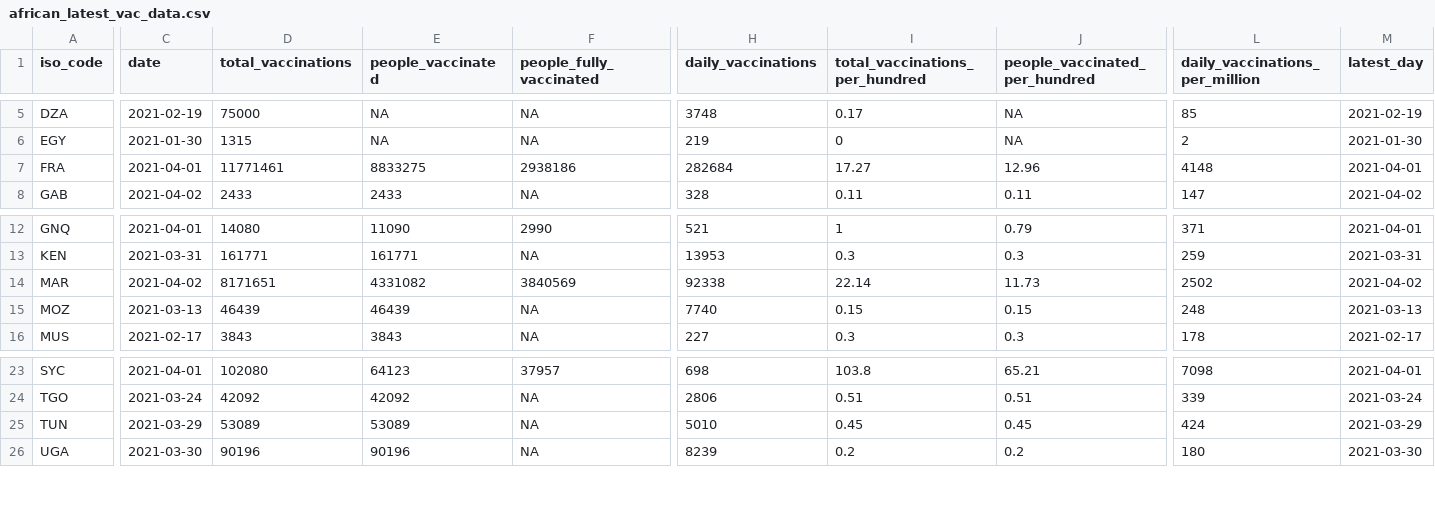
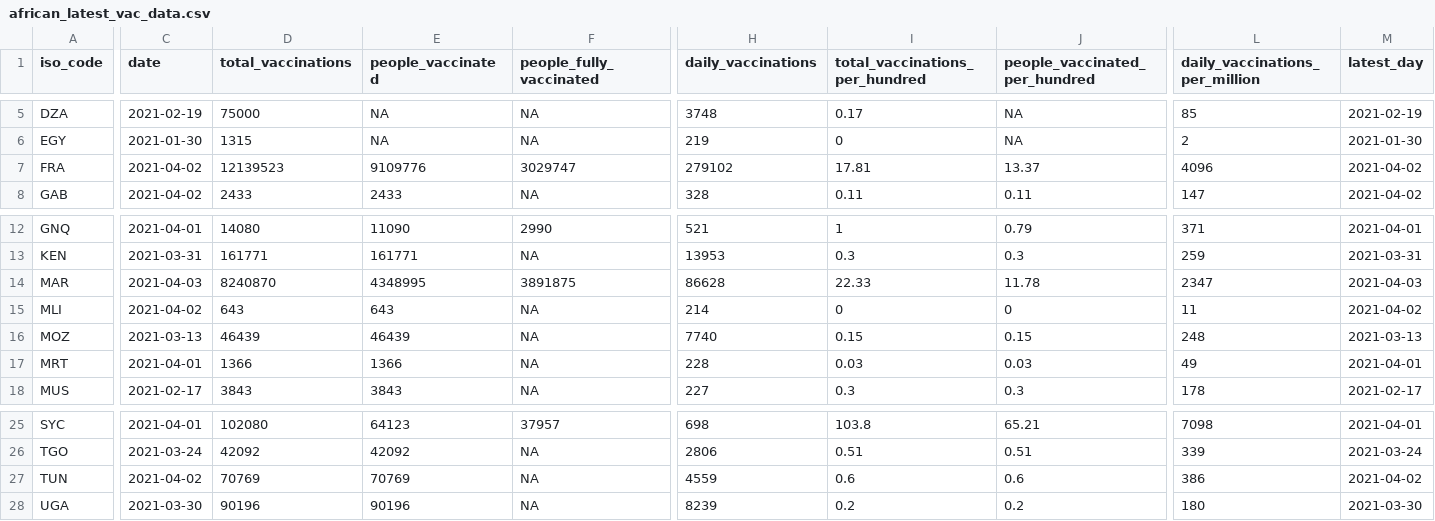
Before and after one commit to FinancialMarkets/vac_data, a CSV file: african_latest_vac_data.csv, drawn as a sheet; only a part is shown, gaps mark what is left out; addresses are those after the commit; rows hold the shown columns only; the diff covers the shown part only; the diff names each change by its address in the sheet, - before the commit and + after, or states it on an @@ line.

```diff
--- a/african_latest_vac_data.csv
+++ b/african_latest_vac_data.csv
-C7 (date): 2021-04-01
+C7 (date): 2021-04-02
-D7 (total_vaccinations): 11771461
+D7 (total_vaccinations): 12139523
-E7 (people_vaccinated): 8833275
+E7 (people_vaccinated): 9109776
-F7 (people_fully_vaccinated): 2938186
+F7 (people_fully_vaccinated): 3029747
-H7 (daily_vaccinations): 282684
+H7 (daily_vaccinations): 279102
-I7 (total_vaccinations_per_hundred): 17.27
+I7 (total_vaccinations_per_hundred): 17.81
-J7 (people_vaccinated_per_hundred): 12.96
+J7 (people_vaccinated_per_hundred): 13.37
-L7 (daily_vaccinations_per_million): 4148
+L7 (daily_vaccinations_per_million): 4096
-M7 (latest_day): 2021-04-01
+M7 (latest_day): 2021-04-02
-C14 (date): 2021-04-02
+C14 (date): 2021-04-03
-D14 (total_vaccinations): 8171651
+D14 (total_vaccinations): 8240870
-E14 (people_vaccinated): 4331082
+E14 (people_vaccinated): 4348995
-F14 (people_fully_vaccinated): 3840569
+F14 (people_fully_vaccinated): 3891875
-H14 (daily_vaccinations): 92338
+H14 (daily_vaccinations): 86628
-I14 (total_vaccinations_per_hundred): 22.14
+I14 (total_vaccinations_per_hundred): 22.33
-J14 (people_vaccinated_per_hundred): 11.73
+J14 (people_vaccinated_per_hundred): 11.78
-L14 (daily_vaccinations_per_million): 2502
+L14 (daily_vaccinations_per_million): 2347
-M14 (latest_day): 2021-04-02
+M14 (latest_day): 2021-04-03
+row 15: MLI | 2021-04-02 | 643 | 643 | NA | 214 | 0 | 0 | 11 | 2021-04-02
+row 17: MRT | 2021-04-01 | 1366 | 1366 | NA | 228 | 0.03 | 0.03 | 49 | 2021-04-01
-C27 (date): 2021-03-29
+C27 (date): 2021-04-02
-D27 (total_vaccinations): 53089
+D27 (total_vaccinations): 70769
-E27 (people_vaccinated): 53089
+E27 (people_vaccinated): 70769
-H27 (daily_vaccinations): 5010
+H27 (daily_vaccinations): 4559
-I27 (total_vaccinations_per_hundred): 0.45
+I27 (total_vaccinations_per_hundred): 0.6
-J27 (people_vaccinated_per_hundred): 0.45
+J27 (people_vaccinated_per_hundred): 0.6
-L27 (daily_vaccinations_per_million): 424
+L27 (daily_vaccinations_per_million): 386
-M27 (latest_day): 2021-03-29
+M27 (latest_day): 2021-04-02
```
Also changed, not shown: 6 edited cells elsewhere in this file, african_vac_data.csv.
